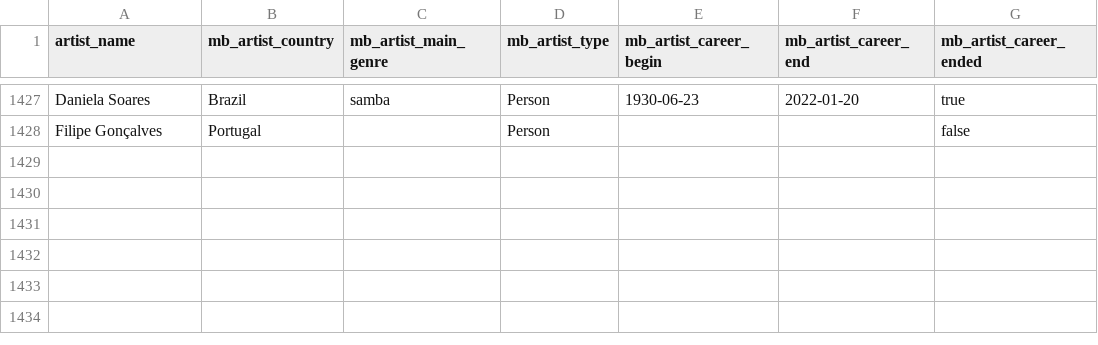
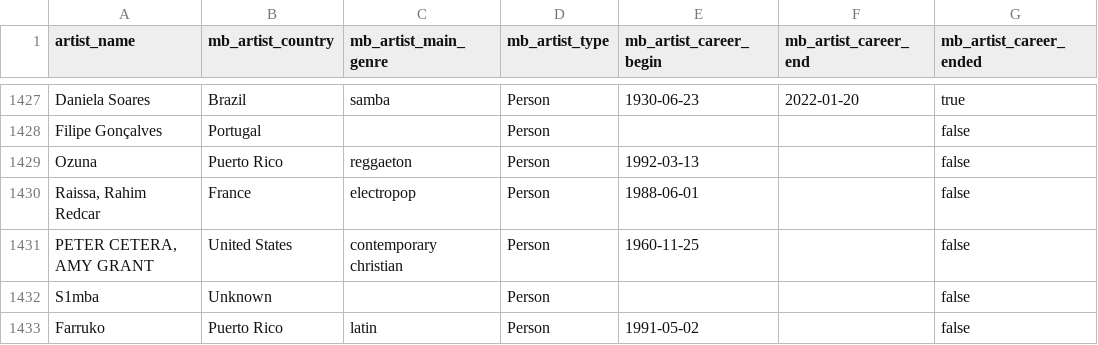
Before and after one commit to Tyainss/portuguese-radio-analysis, a CSV file: extract_folder/musicbrainz_info_extract.csv, drawn as a sheet; only a part is shown, gaps mark what is left out.

```diff
--- a/extract_folder/musicbrainz_info_extract.csv
+++ b/extract_folder/musicbrainz_info_extract.csv
@@ -1428 +1428,6 @@ Daniela Soares,Brazil,samba,Person,1930-06-23,2022-01-20,true
 Filipe Gonçalves,Portugal,"",Person,,,false
+Ozuna ,Puerto Rico,reggaeton,Person,1992-03-13,,false
+"Raissa, Rahim Redcar",France,electropop,Person,1988-06-01,,false
+"PETER CETERA, AMY GRANT",United States,contemporary christian,Person,1960-11-25,,false
+S1mba ,Unknown,"",Person,,,false
+Farruko ,Puerto Rico,latin,Person,1991-05-02,,false
```
Also changed, not shown: extract_folder/lyrics_info_extract.csv, extract_folder/spotify_info_extract.csv, 8 other files.
